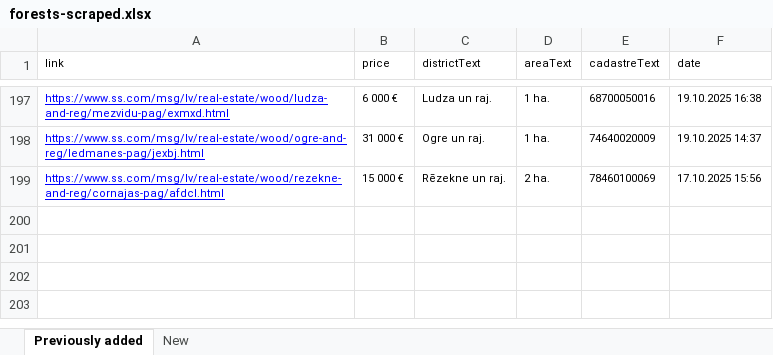
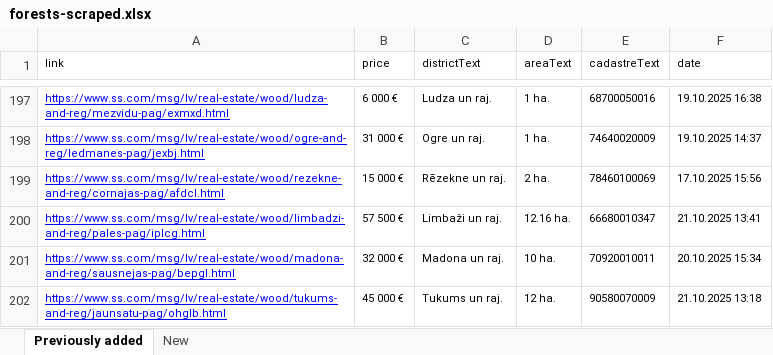
Before and after one commit to Martins-K/forest_land_scraper, an Excel workbook: forests-scraped.xlsx, sheet Previously added, drawn as a sheet; only a part is shown, gaps mark what is left out; values as stored, in another font and other column widths than the file's, no borders; the diff names each change by its address in the sheet, - before the commit and + after, or states it on an @@ line.

```diff
--- a/forests-scraped.xlsx (sheet Previously added)
+++ b/forests-scraped.xlsx (sheet Previously added)
+row 200: https://www.ss.com/msg/lv/real-estate/wood/limbadzi-and-reg/pales-pag/iplcg.html | 57 500 € | Limbaži un raj. | 12.16 ha. | 66680010347 | 21.10.2025 13:41
+row 201: https://www.ss.com/msg/lv/real-estate/wood/madona-and-reg/sausnejas-pag/bepgl.html | 32 000 € | Madona un raj. | 10 ha. | 70920010011 | 20.10.2025 15:34
+row 202: https://www.ss.com/msg/lv/real-estate/wood/tukums-and-reg/jaunsatu-pag/ohglb.html | 45 000 € | Tukums un raj. | 12 ha. | 90580070009 | 21.10.2025 13:18
```
Also changed, not shown: sheet New.
